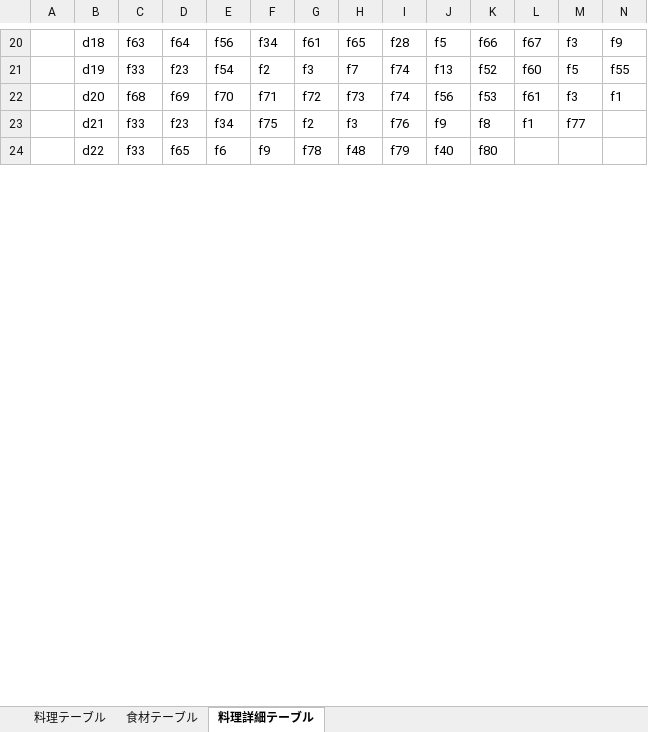
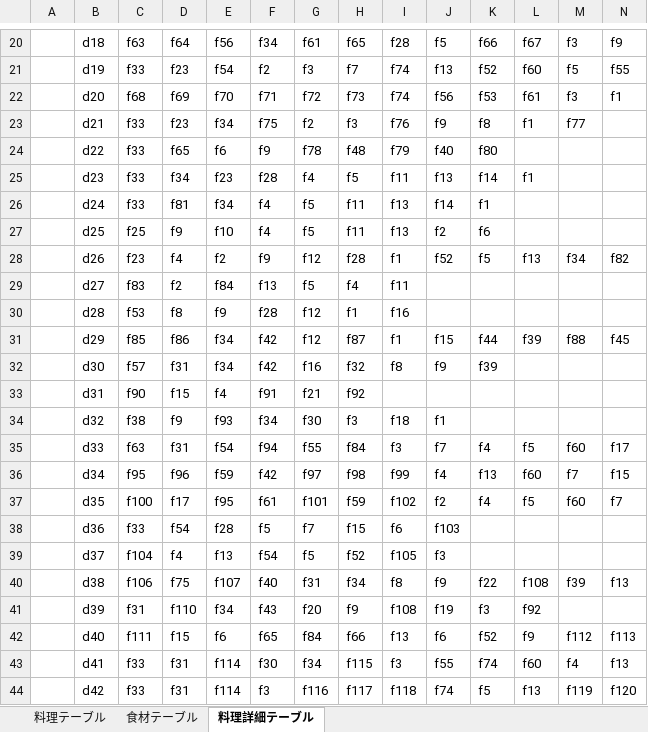
Before and after one commit to DOJO-2021/D-5, an Excel workbook: documents/DBデータ集め.xlsx, sheet 料理詳細テーブル, drawn as a sheet; only a part is shown, gaps mark what is left out; values as stored, in another font and other column widths than the file's, no borders; rows hold the shown columns only; the diff covers the shown part only; the diff names each change by its address in the sheet, - before the commit and + after, or states it on an @@ line.

```diff
--- a/documents/DBデータ集め.xlsx (sheet 料理詳細テーブル)
+++ b/documents/DBデータ集め.xlsx (sheet 料理詳細テーブル)
+row 25:  | d23 | f33 | f34 | f23 | f28 | f4 | f5 | f11 | f13 | f14 | f1
+row 26:  | d24 | f33 | f81 | f34 | f4 | f5 | f11 | f13 | f14 | f1
+row 27:  | d25 | f25 | f9 | f10 | f4 | f5 | f11 | f13 | f2 | f6
+row 28:  | d26 | f23 | f4 | f2 | f9 | f12 | f28 | f1 | f52 | f5 | f13 | f34 | f82
+row 29:  | d27 | f83 | f2 | f84 | f13 | f5 | f4 | f11
+row 30:  | d28 | f53 | f8 | f9 | f28 | f12 | f1 | f16
+row 31:  | d29 | f85 | f86 | f34 | f42 | f12 | f87 | f1 | f15 | f44 | f39 | f88 | f45
+row 32:  | d30 | f57 | f31 | f34 | f42 | f16 | f32 | f8 | f9 | f39
+row 33:  | d31 | f90 | f15 | f4 | f91 | f21 | f92
+row 34:  | d32 | f38 | f9 | f93 | f34 | f30 | f3 | f18 | f1
+row 35:  | d33 | f63 | f31 | f54 | f94 | f55 | f84 | f3 | f7 | f4 | f5 | f60 | f17
+row 36:  | d34 | f95 | f96 | f59 | f42 | f97 | f98 | f99 | f4 | f13 | f60 | f7 | f15
+row 37:  | d35 | f100 | f17 | f95 | f61 | f101 | f59 | f102 | f2 | f4 | f5 | f60 | f7
+row 38:  | d36 | f33 | f54 | f28 | f5 | f7 | f15 | f6 | f103
+row 39:  | d37 | f104 | f4 | f13 | f54 | f5 | f52 | f105 | f3
+row 40:  | d38 | f106 | f75 | f107 | f40 | f31 | f34 | f8 | f9 | f22 | f108 | f39 | f13
+row 41:  | d39 | f31 | f110 | f34 | f43 | f20 | f9 | f108 | f19 | f3 | f92
+row 42:  | d40 | f111 | f15 | f6 | f65 | f84 | f66 | f13 | f6 | f52 | f9 | f112 | f113
+row 43:  | d41 | f33 | f31 | f114 | f30 | f34 | f115 | f3 | f55 | f74 | f60 | f4 | f13
+row 44:  | d42 | f33 | f31 | f114 | f3 | f116 | f117 | f118 | f74 | f5 | f13 | f119 | f120
```
Also changed, not shown: 7 added rows and 2 edited cells elsewhere in this sheet, sheet 料理テーブル, sheet 食材テーブル.
